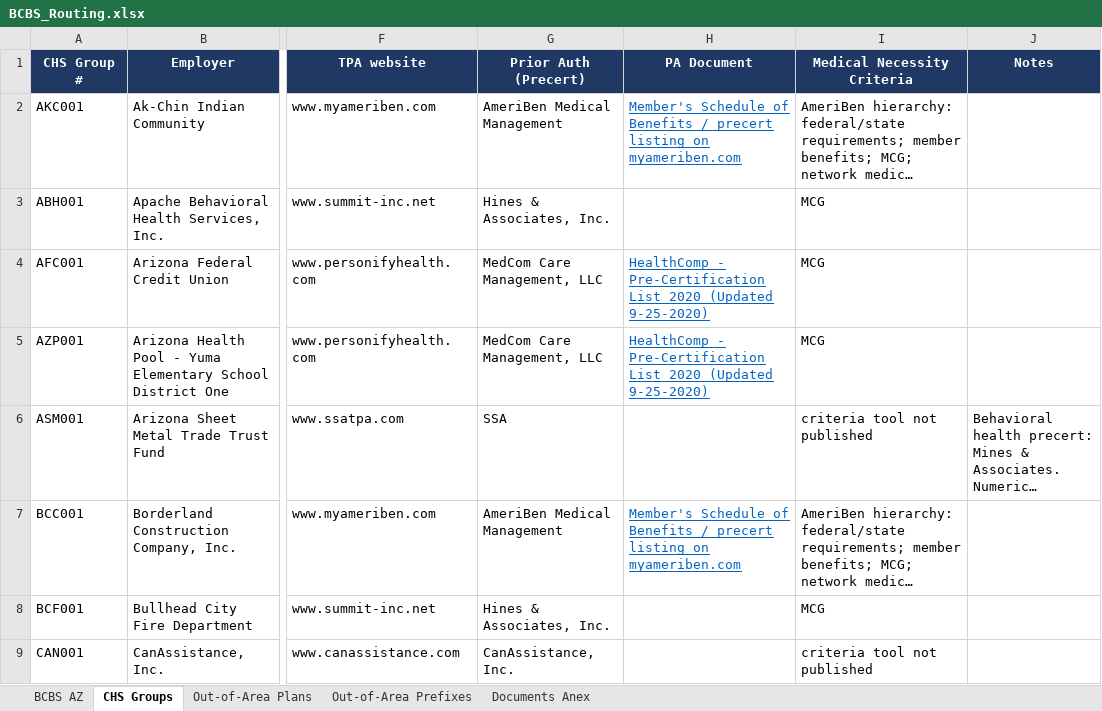
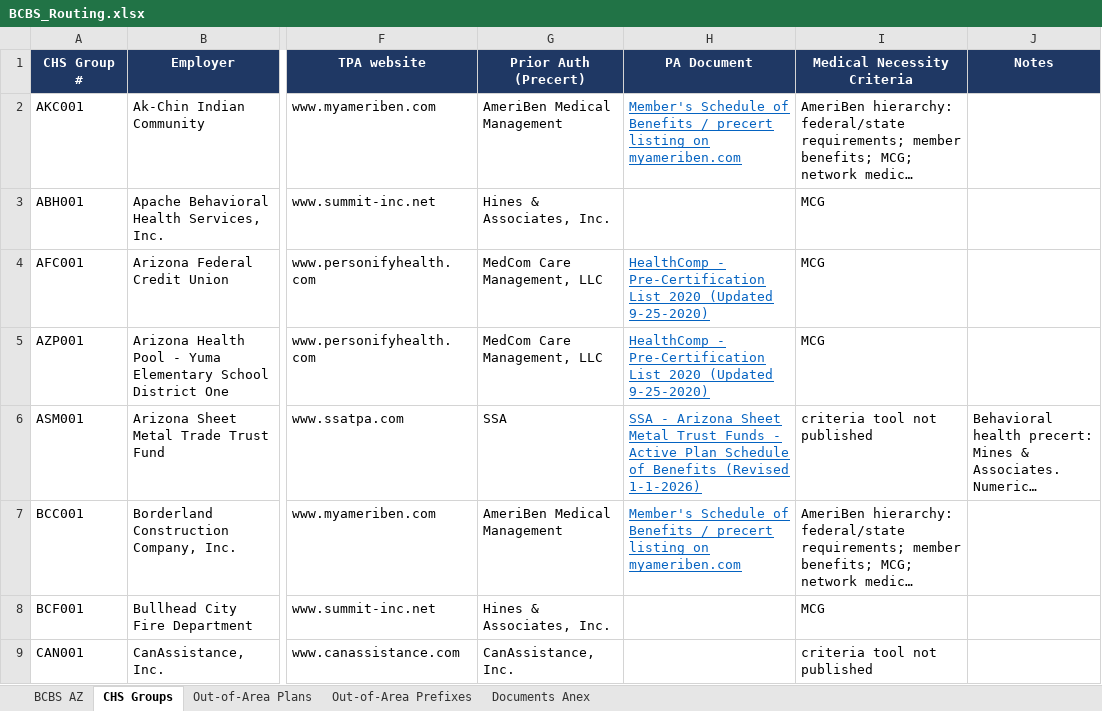
Before and after one commit to LindaMora10/Medical-Billing-Specialties, an Excel workbook: Payer Routing/BCBS_Routing.xlsx, sheet CHS Groups, drawn as a sheet; only a part is shown, gaps mark what is left out; long unchanged cells end in …; values as stored, in another font and other column widths than the file's, no borders; the diff names each change by its address in the sheet, - before the commit and + after, or states it on an @@ line.

```diff
--- a/Payer Routing/BCBS_Routing.xlsx (sheet CHS Groups)
+++ b/Payer Routing/BCBS_Routing.xlsx (sheet CHS Groups)
-H6 (PA Document): (empty)
+H6 (PA Document): SSA - Arizona Sheet Metal Trust Funds - Active Plan Schedule of Benefits (Revised 1-1-2026)
```
Also changed, not shown: 2 other files.
